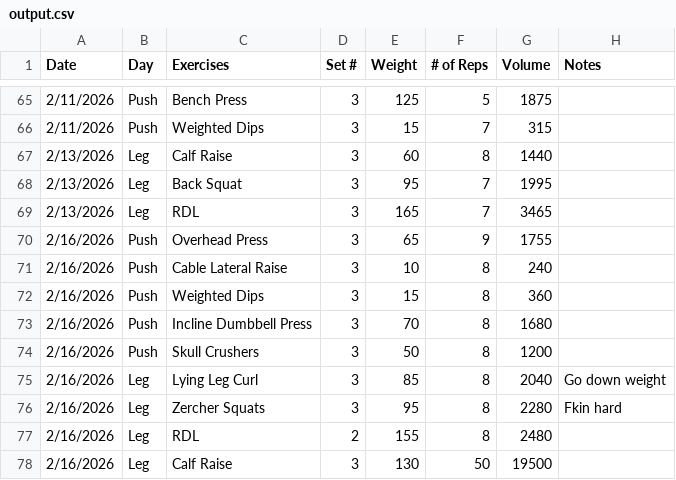
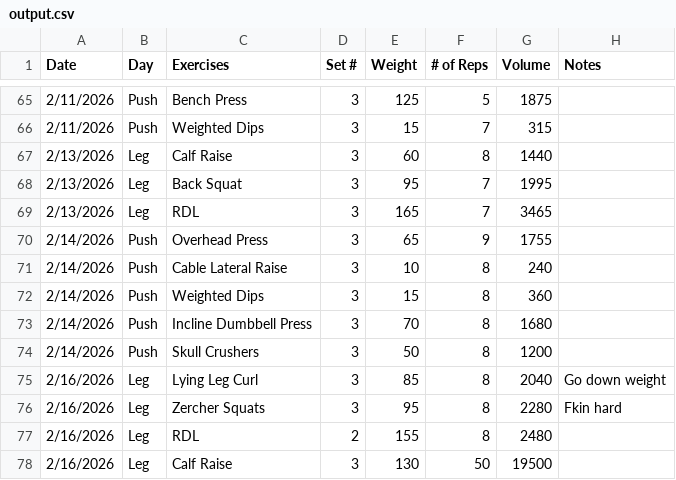
Before and after one commit to Streetlight321/pull_gym_data, a CSV file: output.csv, drawn as a sheet; only a part is shown, gaps mark what is left out.

```diff
--- a/output.csv
+++ b/output.csv
@@ -69,7 +69,7 @@ Date,Day,Exercises,Set #,Weight,# of Reps,Volume,Notes
 2/13/2026,Leg,RDL,3,165,7,3465,
-2/16/2026,Push,Overhead Press,3,65,9,1755,
-2/16/2026,Push,Cable Lateral Raise,3,10,8,240,
-2/16/2026,Push,Weighted Dips,3,15,8,360,
-2/16/2026,Push,Incline Dumbbell Press,3,70,8,1680,
-2/16/2026,Push,Skull Crushers ,3,50,8,1200,
+2/14/2026,Push,Overhead Press,3,65,9,1755,
+2/14/2026,Push,Cable Lateral Raise,3,10,8,240,
+2/14/2026,Push,Weighted Dips,3,15,8,360,
+2/14/2026,Push,Incline Dumbbell Press,3,70,8,1680,
+2/14/2026,Push,Skull Crushers ,3,50,8,1200,
 2/16/2026,Leg,Lying Leg Curl,3,85,8,2040,Go down weight
```
